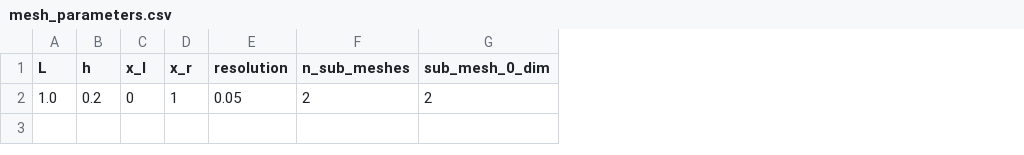
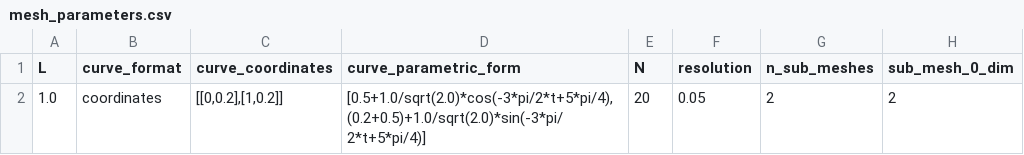
Before and after one commit to Michele-s-team/finite_elements, a CSV file: generate_mesh/2d/square_no_circle/line/mesh_parameters.csv, drawn as a sheet; only a part is shown; removed rows and columns are numbered as before the commit, all else as after; the diff names each change by its address in the sheet, - before the commit and + after, or states it on an @@ line.

Commit message:
Update mesh_parameters.csv

```diff
--- a/generate_mesh/2d/square_no_circle/line/mesh_parameters.csv
+++ b/generate_mesh/2d/square_no_circle/line/mesh_parameters.csv
-column B (h), row 2: 0.2
-column C (x_l), row 2: 0
-column D (x_r), row 2: 1
+column B (curve_format), row 2: coordinates
+column C (curve_coordinates), row 2: [[0,0.2],[1,0.2]]
+column D (curve_parametric_form), row 2: [0.5+1.0/sqrt(2.0)*cos(-3*pi/2*t+5*pi/4),(0.2+0.5)+1.0/sqrt(2.0)*sin(-3*pi/2*t+5*pi/4)]
+column E (N), row 2: 20
```
